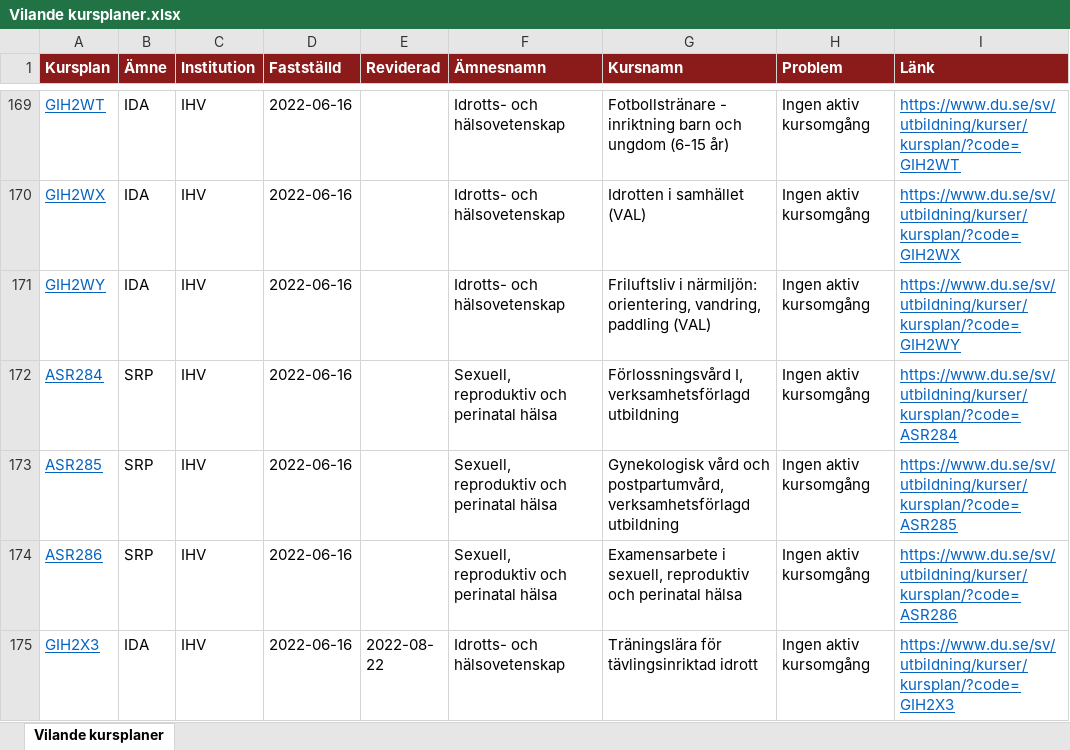
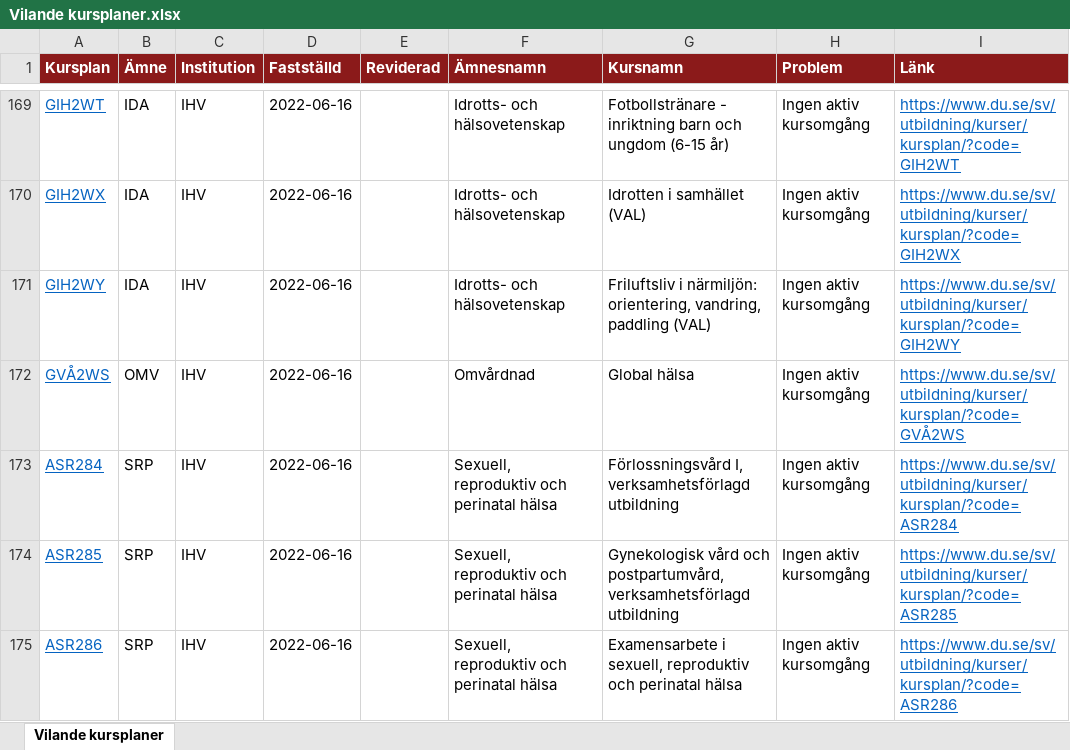
Before and after one commit to charlie-lindgren/dalarna-university, an Excel workbook: vault-dalarna-university/02 IHV/Analys/Vilande kursplaner.xlsx, sheet Vilande kursplaner, drawn as a sheet; only a part is shown, gaps mark what is left out; the shorter side is filled out with more unchanged rows; values as stored, in another font and other column widths than the file's, no borders; the diff names each change by its address in the sheet, - before the commit and + after, or states it on an @@ line.

Commit message:
Update course plans and analysis files for Dalarna University
- Updated the scrape date in the Dalarna Dashboard to reflect the latest data retrieval on 2026-08-25.
- Modified the Vilande kursplaner.md to update the number of entries from 238 to 239 and added a new course reference.
- Adjusted the number of courses listed in the Omvårdnad course plan from 35 to 34, reflecting the removal of GVÅ2WS.
- Updated various Excel analysis files across IIT, IHV, IKS, and ISLL directories to reflect the latest data changes.
- Added new entries and corrected inconsistencies in multiple analysis files, ensuring data accuracy and completeness.

```diff
--- a/vault-dalarna-university/02 IHV/Analys/Vilande kursplaner.xlsx (sheet Vilande kursplaner)
+++ b/vault-dalarna-university/02 IHV/Analys/Vilande kursplaner.xlsx (sheet Vilande kursplaner)
+row 172: GVÅ2WS | OMV | IHV | 2022-06-16 |  | Omvårdnad | Global hälsa | Ingen aktiv kursomgång | https://www.du.se/sv/utbildning/kurser/kursplan/?code=GVÅ2WS
```
Also changed, not shown: vault-dalarna-university/01 IIT/Analys/Betygsrapportering.xlsx, vault-dalarna-university/01 IIT/Analys/Betygsskalor.xlsx, 57 other files.
